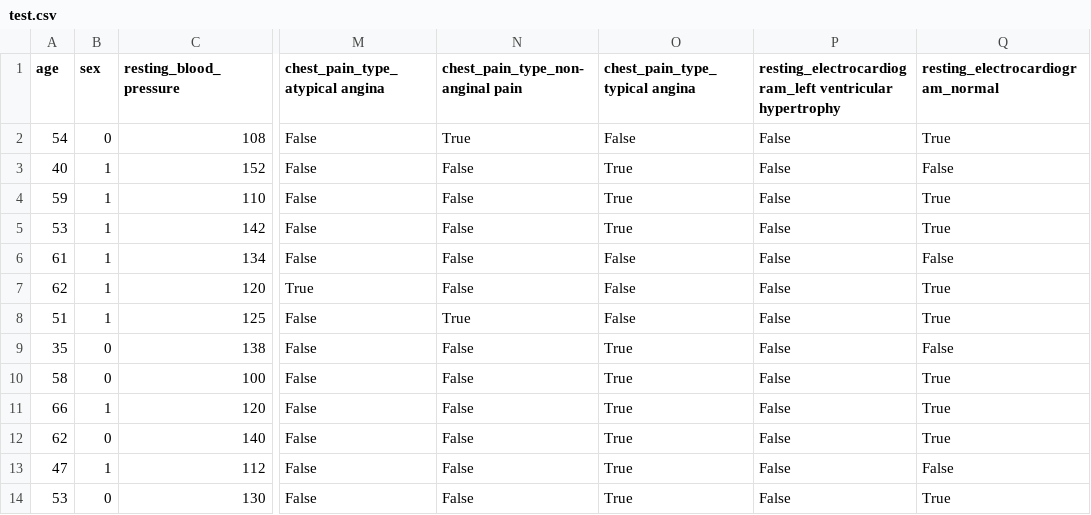
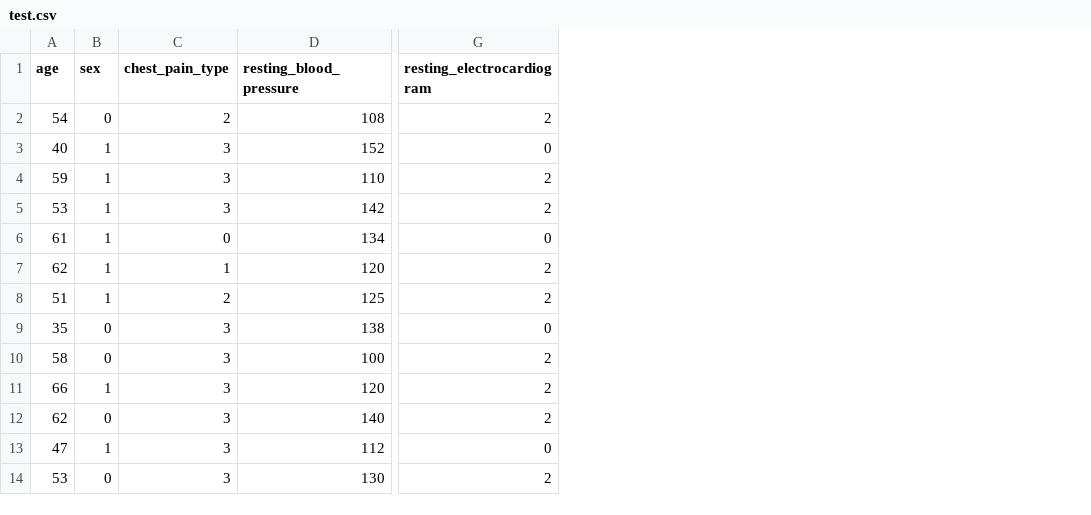
Before and after one commit to M-Pascal/Heart_Disease_Detection_MLOP, a CSV file: data/test.csv, drawn as a sheet; only a part is shown, gaps mark what is left out; removed rows and columns are numbered as before the commit, all else as after; the diff names each change by its address in the sheet, - before the commit and + after, or states it on an @@ line.

```diff
--- a/data/test.csv
+++ b/data/test.csv
+column C (chest_pain_type), rows 2-14: 2 | 3 | 3 | 3 | 0 | 1 | 2 | 3 | 3 | 3 | 3 | 3 | 3
+column G (resting_electrocardiogram), rows 2-14: 2 | 0 | 2 | 2 | 0 | 2 | 2 | 0 | 2 | 2 | 2 | 0 | 2
-column M (chest_pain_type_atypical angina), rows 2-14: False | False | False | False | False | True | False | False | False | False | False | False | False
-column N (chest_pain_type_non-anginal pain), rows 2-14: True | False | False | False | False | False | True | False | False | False | False | False | False
-column O (chest_pain_type_typical angina), rows 2-14: False | True | True | True | False | False | False | True | True | True | True | True | True
-column P, rows 1-14: resting_electrocardiogram_left ventricular hypertrophy | False | False | False | False | False | False | False | False | False | False | False | False | False
-column Q (resting_electrocardiogram_normal), rows 2-14: True | False | True | True | False | True | True | False | True | True | True | False | True
```
Also changed, not shown: data/train.csv, 8 other files.
